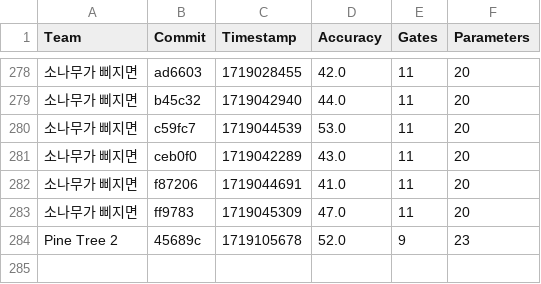
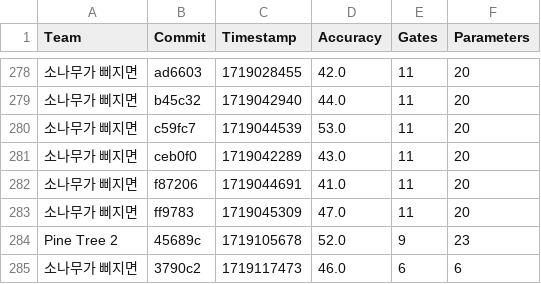
Before and after one commit to willieab/qml-challenge-scorer, a CSV file: site/results.csv, drawn as a sheet; only a part is shown, gaps mark what is left out; the diff names each change by its address in the sheet, - before the commit and + after, or states it on an @@ line.

Commit message:
Scoring 3790c2 from 소나무가 삐지면

```diff
--- a/site/results.csv
+++ b/site/results.csv
+row 285: 소나무가 삐지면 | 3790c2 | 1719117473 | 46.0 | 6 | 6
```
